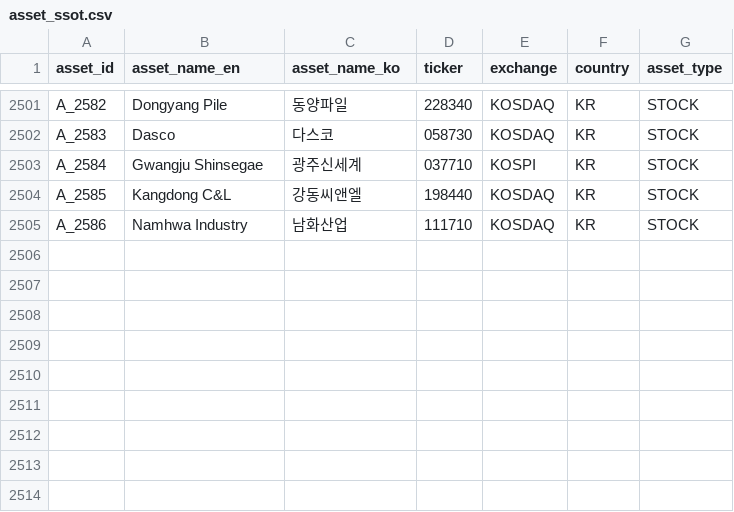
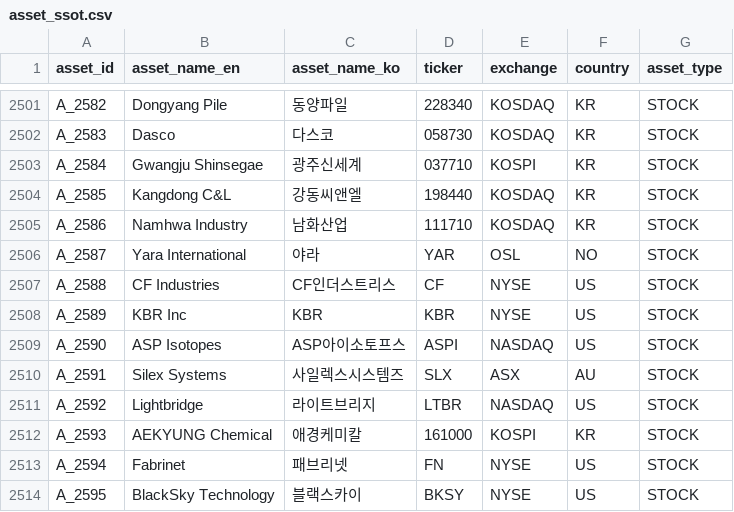
Before and after one commit to kang0302/moneytree-web, a CSV file: public/data/ssot/asset_ssot.csv, drawn as a sheet; only a part is shown, gaps mark what is left out.

```diff
--- a/public/data/ssot/asset_ssot.csv
+++ b/public/data/ssot/asset_ssot.csv
@@ -2505 +2505,10 @@ A_2585,Kangdong C&L,강동씨앤엘,198440,KOSDAQ,KR,STOCK
 A_2586,Namhwa Industry,남화산업,111710,KOSDAQ,KR,STOCK
+A_2587,Yara International,야라,YAR,OSL,NO,STOCK
+A_2588,CF Industries,CF인더스트리스,CF,NYSE,US,STOCK
+A_2589,KBR Inc,KBR,KBR,NYSE,US,STOCK
+A_2590,ASP Isotopes,ASP아이소토프스,ASPI,NASDAQ,US,STOCK
+A_2591,Silex Systems,사일렉스시스템즈,SLX,ASX,AU,STOCK
+A_2592,Lightbridge,라이트브리지,LTBR,NASDAQ,US,STOCK
+A_2593,AEKYUNG Chemical,애경케미칼,161000,KOSPI,KR,STOCK
+A_2594,Fabrinet,패브리넷,FN,NYSE,US,STOCK
+A_2595,BlackSky Technology,블랙스카이,BKSY,NYSE,US,STOCK
```
Also changed, not shown: public/data/ssot/character_ssot.csv, 8 other files.
